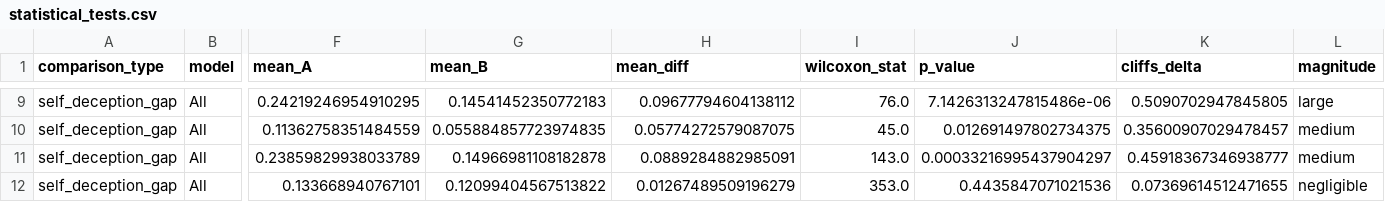
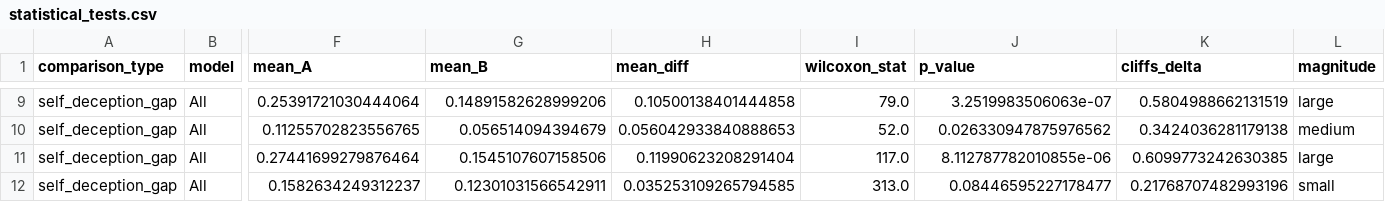
Before and after one commit to itz-puneet/thesis-later, a CSV file: results/phase2/statistical_tests.csv, drawn as a sheet; only a part is shown, gaps mark what is left out; the diff covers the shown part only; the diff names each change by its address in the sheet, - before the commit and + after, or states it on an @@ line.

```diff
--- a/results/phase2/statistical_tests.csv
+++ b/results/phase2/statistical_tests.csv
-F9 (mean_A): 0.24219246954910295
+F9 (mean_A): 0.25391721030444064
-G9 (mean_B): 0.14541452350772183
+G9 (mean_B): 0.14891582628999206
-H9 (mean_diff): 0.09677794604138112
+H9 (mean_diff): 0.10500138401444858
-I9 (wilcoxon_stat): 76.0
+I9 (wilcoxon_stat): 79.0
-J9 (p_value): 7.1426313247815486e-06
+J9 (p_value): 3.2519983506063e-07
-K9 (cliffs_delta): 0.5090702947845805
+K9 (cliffs_delta): 0.5804988662131519
-F10 (mean_A): 0.11362758351484559
+F10 (mean_A): 0.11255702823556765
-G10 (mean_B): 0.055884857723974835
+G10 (mean_B): 0.056514094394679
-H10 (mean_diff): 0.05774272579087075
+H10 (mean_diff): 0.056042933840888653
-I10 (wilcoxon_stat): 45.0
+I10 (wilcoxon_stat): 52.0
-J10 (p_value): 0.012691497802734375
+J10 (p_value): 0.026330947875976562
-K10 (cliffs_delta): 0.35600907029478457
+K10 (cliffs_delta): 0.3424036281179138
-F11 (mean_A): 0.23859829938033789
+F11 (mean_A): 0.27441699279876464
-G11 (mean_B): 0.14966981108182878
+G11 (mean_B): 0.1545107607158506
-H11 (mean_diff): 0.0889284882985091
+H11 (mean_diff): 0.11990623208291404
-I11 (wilcoxon_stat): 143.0
+I11 (wilcoxon_stat): 117.0
-J11 (p_value): 0.00033216995437904297
+J11 (p_value): 8.112787782010855e-06
-K11 (cliffs_delta): 0.45918367346938777
+K11 (cliffs_delta): 0.6099773242630385
-L11 (magnitude): medium
+L11 (magnitude): large
-F12 (mean_A): 0.133668940767101
+F12 (mean_A): 0.1582634249312237
-G12 (mean_B): 0.12099404567513822
+G12 (mean_B): 0.12301031566542911
-H12 (mean_diff): 0.01267489509196279
+H12 (mean_diff): 0.035253109265794585
-I12 (wilcoxon_stat): 353.0
+I12 (wilcoxon_stat): 313.0
-J12 (p_value): 0.4435847071021536
+J12 (p_value): 0.08446595227178477
-K12 (cliffs_delta): 0.07369614512471655
+K12 (cliffs_delta): 0.21768707482993196
-L12 (magnitude): negligible
+L12 (magnitude): small
```
Also changed, not shown: 138 edited cells elsewhere in this file, results/phase2/inflation_ladder.csv, results/phase2/latency_imputation_sensitivity.csv, 18 other files.
